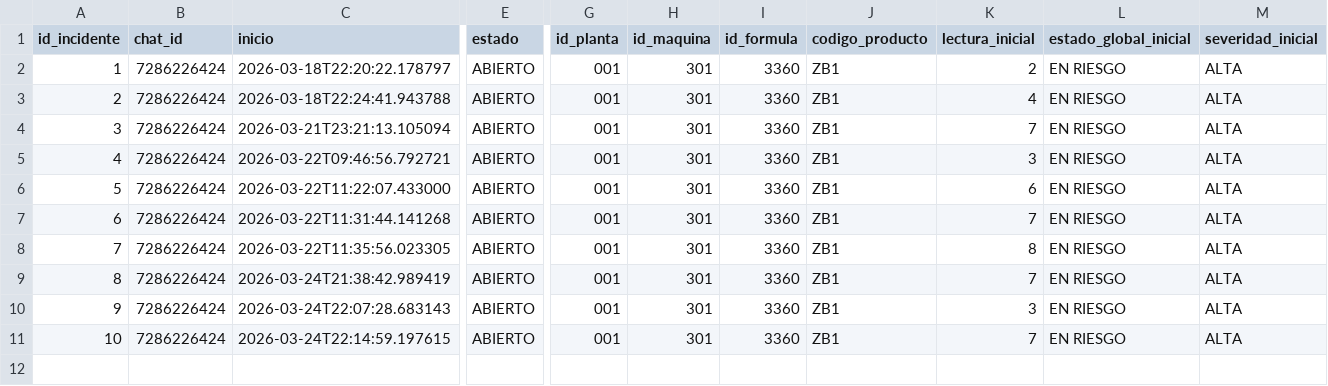
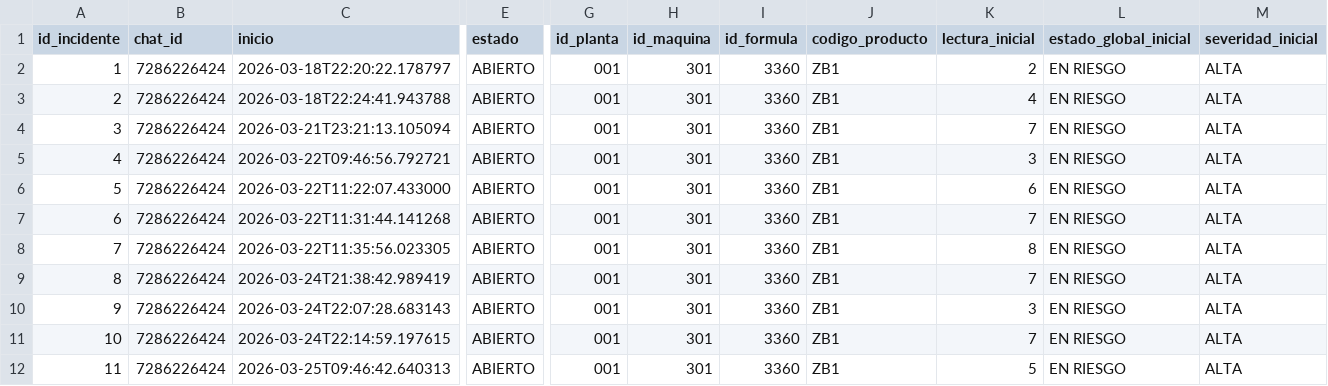
Before and after one commit to omramirezg/proyecto-sistemas-inteligentes, a CSV file: data/historial_incidentes.csv, drawn as a sheet; only a part is shown, gaps mark what is left out; rows hold the shown columns only; the diff names each change by its address in the sheet, - before the commit and + after, or states it on an @@ line.

```diff
--- a/data/historial_incidentes.csv
+++ b/data/historial_incidentes.csv
+row 12: 11 | 7286226424 | 2026-03-25T09:46:42.640313 | ABIERTO | 001 | 301 | 3360 | ZB1 | 5 | EN RIESGO | ALTA
```
Also changed, not shown: data/historial_alertas.csv, data/historial_incidentes_eventos.csv, 2 other files.
